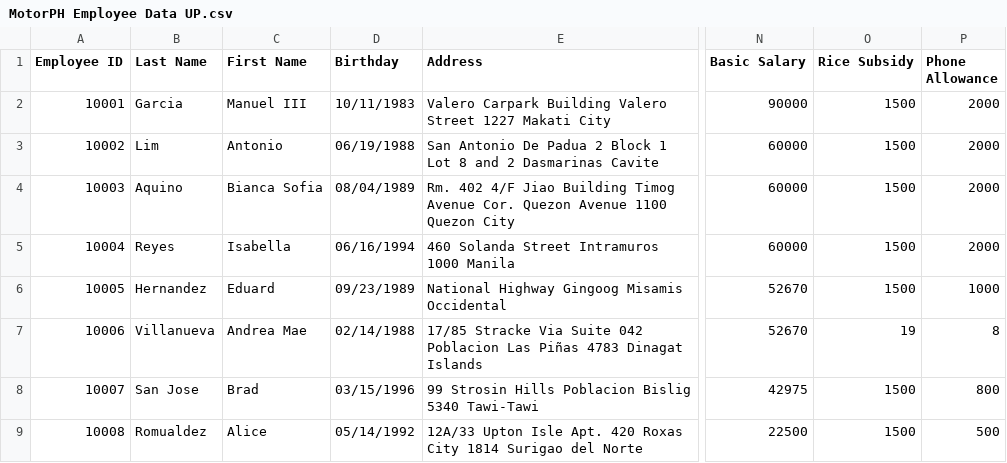
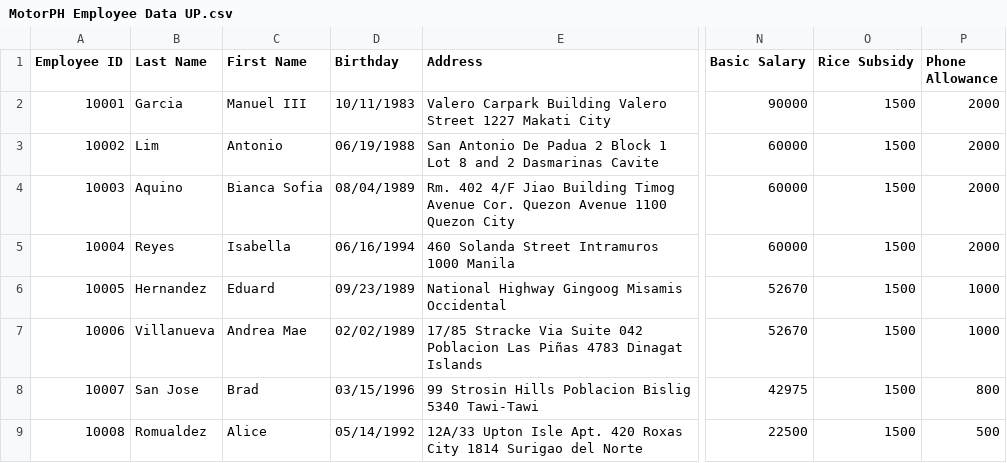
Before and after one commit to solarsid0/CP2-W12-TA, a CSV file: Documents/NetBeansProjects/MotorPHApplication_CSV/src/CSV/MotorPH Employee Data UP.csv, drawn as a sheet; only a part is shown, gaps mark what is left out; the diff names each change by its address in the sheet, - before the commit and + after, or states it on an @@ line.

```diff
--- a/Documents/NetBeansProjects/MotorPHApplication_CSV/src/CSV/MotorPH Employee Data UP.csv
+++ b/Documents/NetBeansProjects/MotorPHApplication_CSV/src/CSV/MotorPH Employee Data UP.csv
-D7 (Birthday): 02/14/1988
+D7 (Birthday): 02/02/1989
-O7 (Rice Subsidy): 19
+O7 (Rice Subsidy): 1500
-P7 (Phone Allowance): 8
+P7 (Phone Allowance): 1000
```
Also changed, not shown: Documents/NetBeansProjects/MotorPHApplication_CSV/src/CSV/Leave Requests DB.csv, 1 other file.
